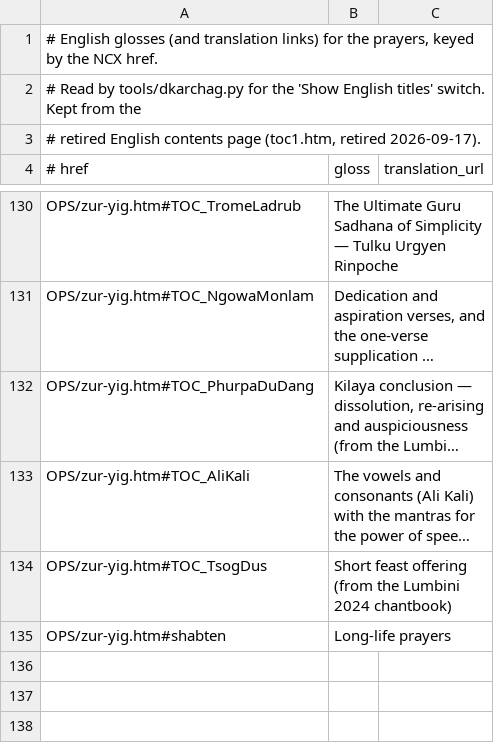
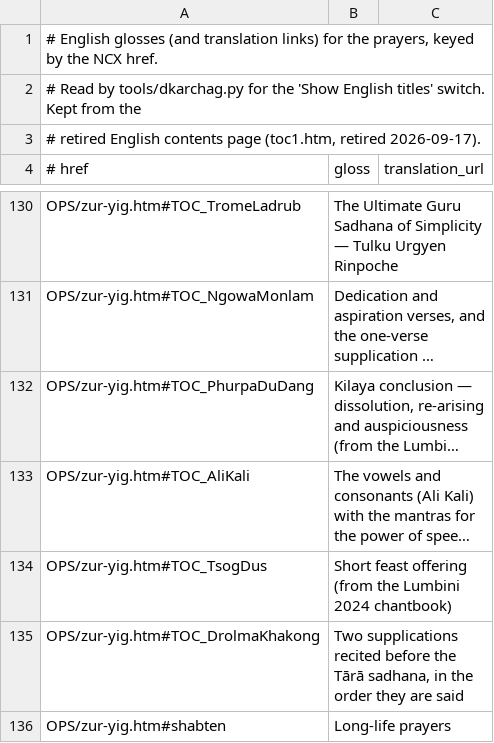
Before and after one commit to peterolin/chos-spyod-lotus-light, a TSV file: resources/glosses.tsv, drawn as a sheet; only a part is shown, gaps mark what is left out; long unchanged cells end in …; the diff names each change by its address in the sheet, - before the commit and + after, or states it on an @@ line.

```diff
--- a/resources/glosses.tsv
+++ b/resources/glosses.tsv
+row 135: OPS/zur-yig.htm#TOC_DrolmaKhakong | Two supplications recited before the Tārā sadhana, in the order they are said
```
Also changed, not shown: 5 other files.
